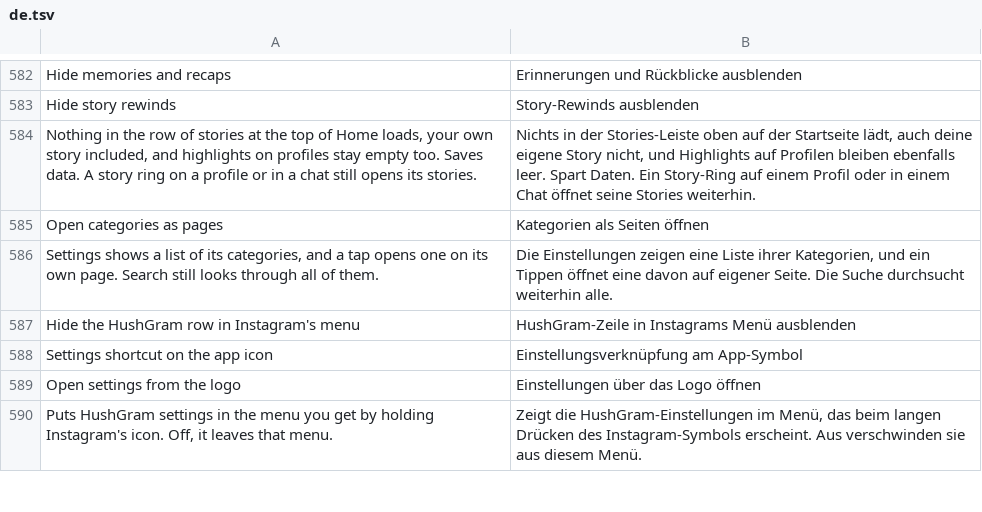
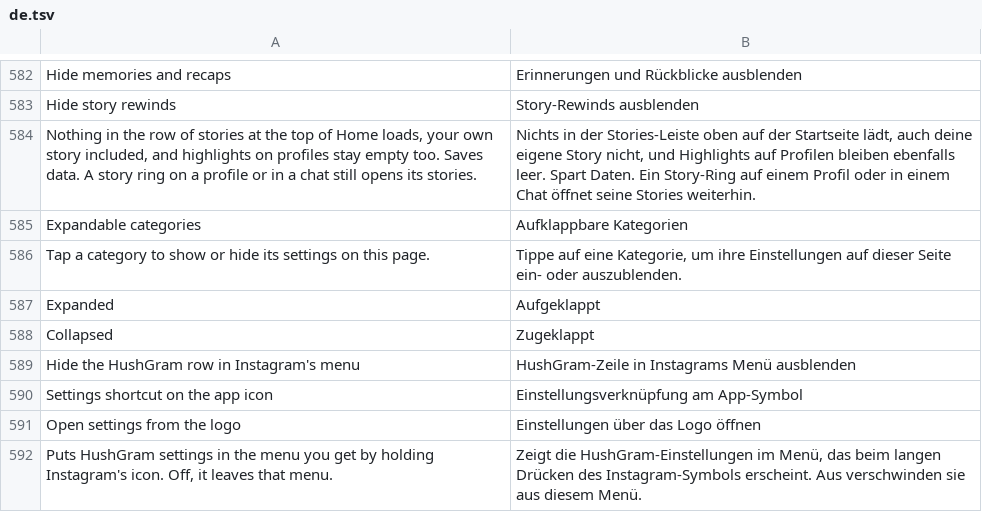
Before and after one commit to Aholicknight/HushGram, a TSV file: extensions/shared/library/src/main/l10n/de.tsv, drawn as a sheet; only a part is shown, gaps mark what is left out.

```diff
--- a/extensions/shared/library/src/main/l10n/de.tsv
+++ b/extensions/shared/library/src/main/l10n/de.tsv
@@ -584,4 +584,6 @@ Hide story rewinds	Story-Rewinds ausblenden
 Nothing in the row of stories at the top of Home loads, your own story included, and highlights on profiles stay empty too. Saves data. A story ring on a profile or in a chat still opens its stories.	Nichts in der Stories-Leiste oben auf der Startseite lädt, auch deine eigene Story nicht, und Highlights auf Profilen bleiben ebenfalls leer. Spart Daten. Ein Story-Ring auf einem Profil oder in einem Chat öffnet seine Stories weiterhin.
-Open categories as pages	Kategorien als Seiten öffnen
-Settings shows a list of its categories, and a tap opens one on its own page. Search still looks through all of them.	Die Einstellungen zeigen eine Liste ihrer Kategorien, und ein Tippen öffnet eine davon auf eigener Seite. Die Suche durchsucht weiterhin alle.
+Expandable categories	Aufklappbare Kategorien
+Tap a category to show or hide its settings on this page.	Tippe auf eine Kategorie, um ihre Einstellungen auf dieser Seite ein- oder auszublenden.
+Expanded	Aufgeklappt
+Collapsed	Zugeklappt
 Hide the HushGram row in Instagram's menu	HushGram-Zeile in Instagrams Menü ausblenden
```
Also changed, not shown: extensions/shared/library/src/main/l10n/es.tsv, extensions/shared/library/src/main/l10n/in.tsv, 24 other files.
